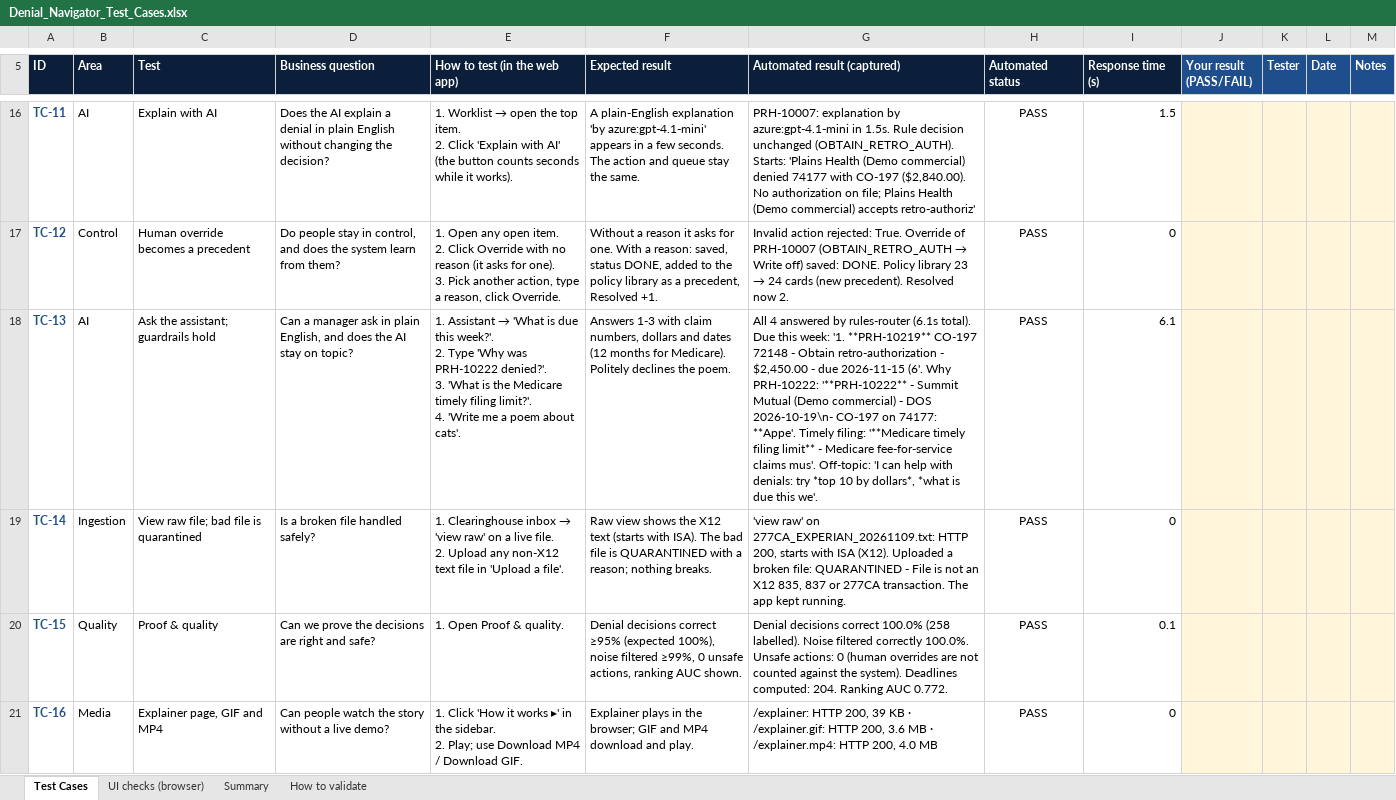
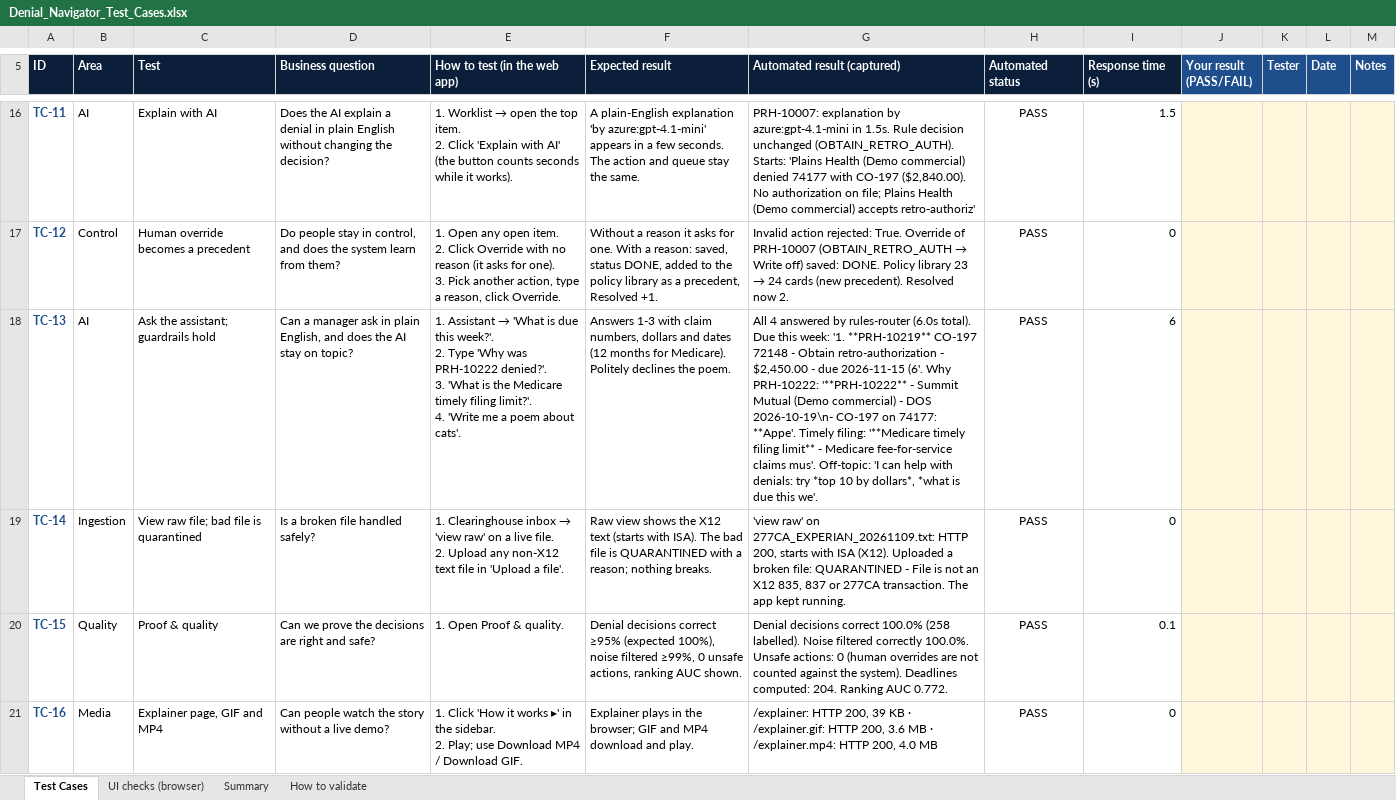
Before and after one commit to git-bonda108/claims-denial-navigator, an Excel workbook: docs/Denial_Navigator_Test_Cases.xlsx, sheet Test Cases, drawn as a sheet; only a part is shown, gaps mark what is left out; values as stored, in another font and other column widths than the file's, no borders; conditional formats not drawn; the diff covers the shown part only; the diff names each change by its address in the sheet, - before the commit and + after, or states it on an @@ line.

```diff
--- a/docs/Denial_Navigator_Test_Cases.xlsx (sheet Test Cases)
+++ b/docs/Denial_Navigator_Test_Cases.xlsx (sheet Test Cases)
-G18 (Automated result (captured)): …by rules-router (6.1s total). Due…
+G18 (Automated result (captured)): …by rules-router (6.0s total). Due…
-I18 (Response time (s)): 6.1
+I18 (Response time (s)): 6
```
Also changed, not shown: 12 edited cells elsewhere in this sheet, sheet UI checks (browser), sheet Summary, 12 other files.
